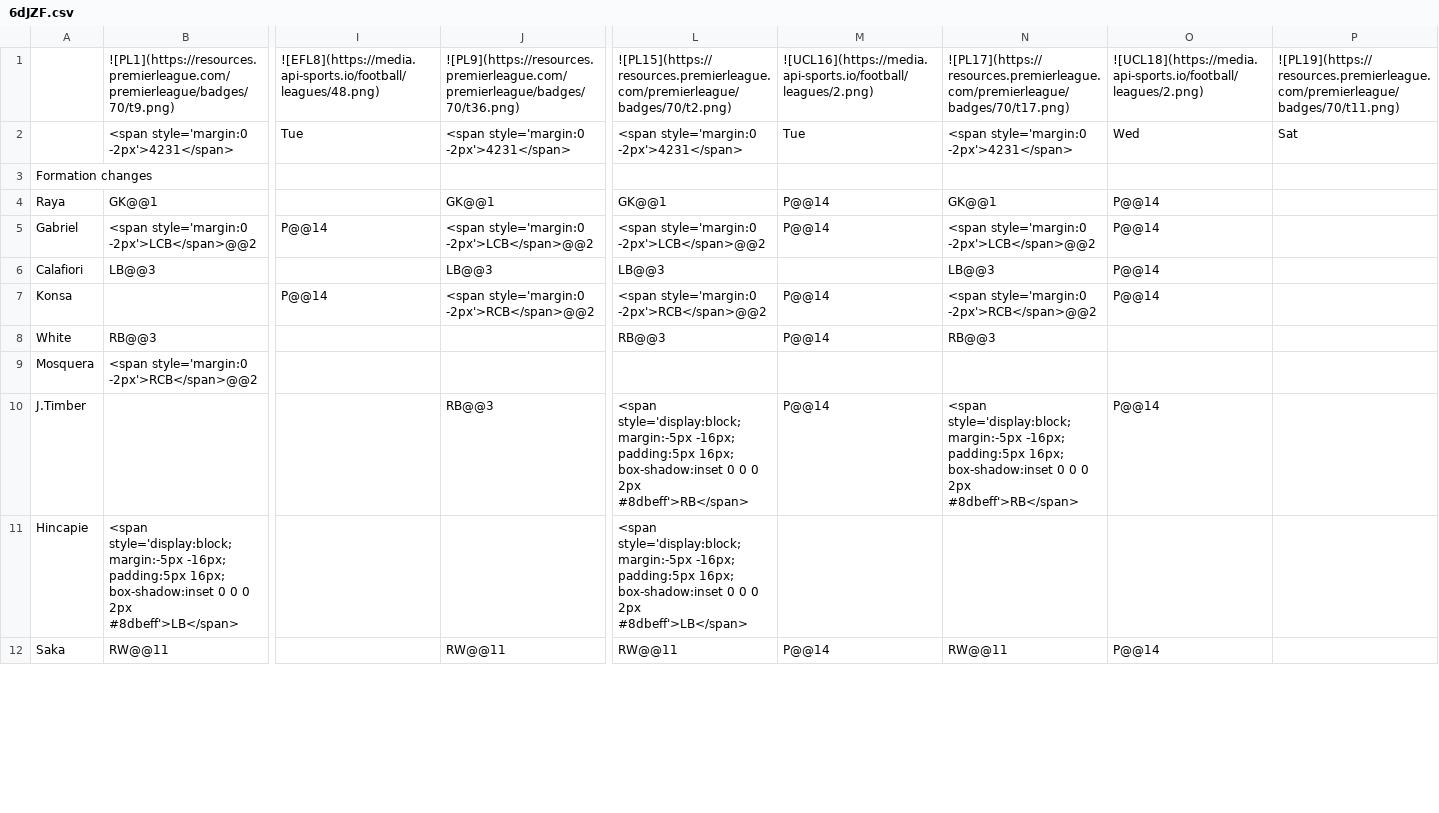
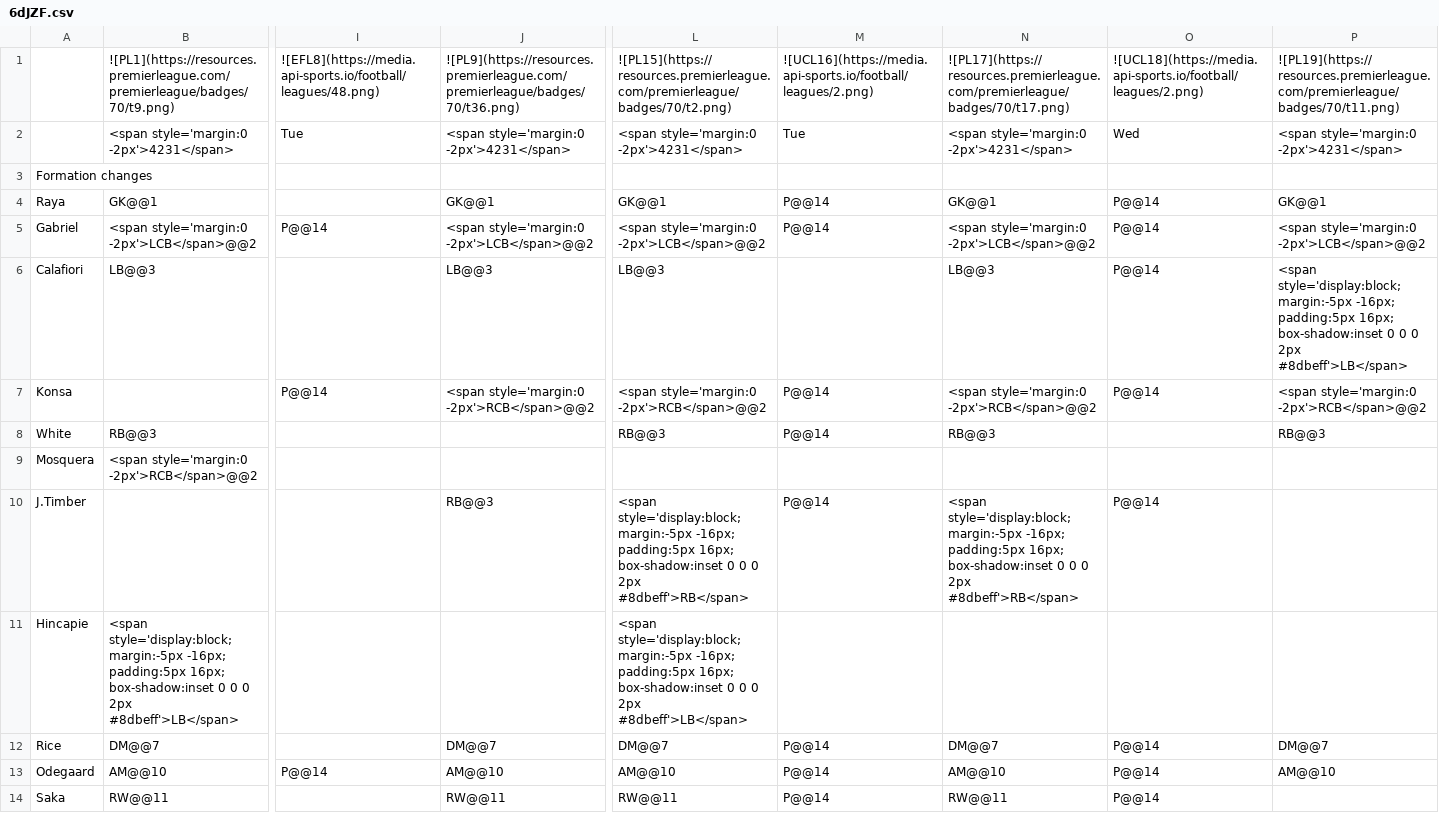
Before and after one commit to TopMarx/ffscout-chart-data, a CSV file: data/6dJZF.csv, drawn as a sheet; only a part is shown, gaps mark what is left out; rows hold the shown columns only; the diff covers the shown part only; the diff names each change by its address in the sheet, - before the commit and + after, or states it on an @@ line.

```diff
--- a/data/6dJZF.csv
+++ b/data/6dJZF.csv
-P2: Sat
+P2: <span style='margin:0 -2px'>4231</span>
-P4: (empty)
+P4: GK@@1
-P5: (empty)
+P5: <span style='margin:0 -2px'>LCB</span>@@2
-P6: (empty)
+P6: <span style='display:block; margin:-5px -16px; padding:5px 16px; box-shadow:inset 0 0 0 2px #8dbeff'>LB</span>
-P7: (empty)
+P7: <span style='margin:0 -2px'>RCB</span>@@2
-P8: (empty)
+P8: RB@@3
+row 12: Rice | DM@@7 |  | DM@@7 | DM@@7 | P@@14 | DM@@7 | P@@14 | DM@@7
+row 13: Odegaard | AM@@10 | P@@14 | AM@@10 | AM@@10 | P@@14 | AM@@10 | P@@14 | AM@@10
```
Also changed, not shown: 1 added row, 3 removed rows and 13 edited cells elsewhere in this file, data/Mrrz4.csv, data/TOyR8.csv, 51 other files.
